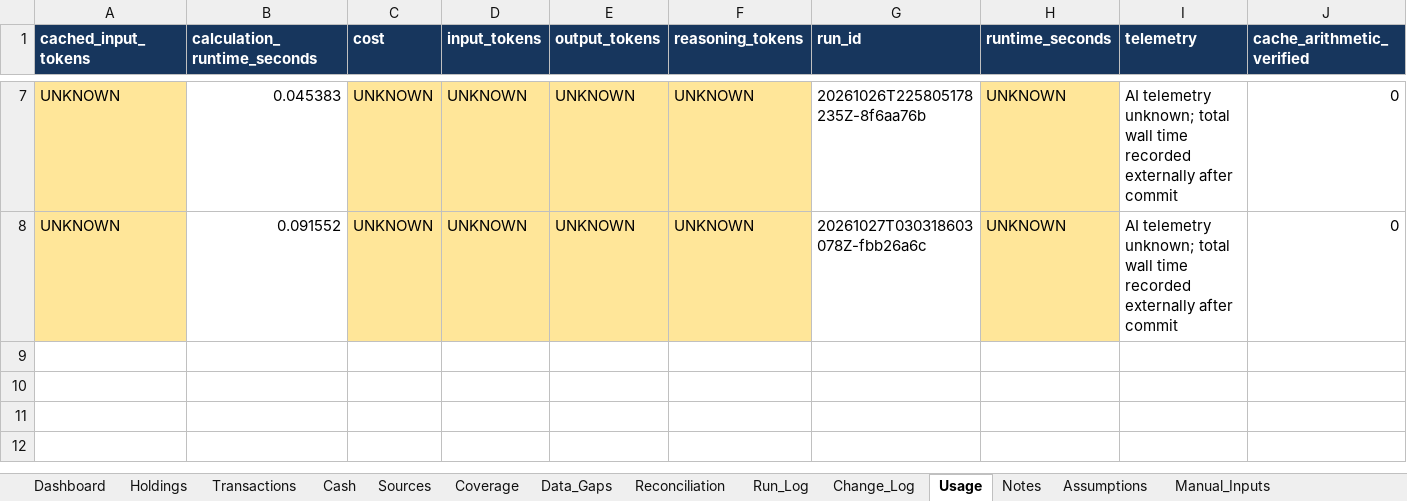
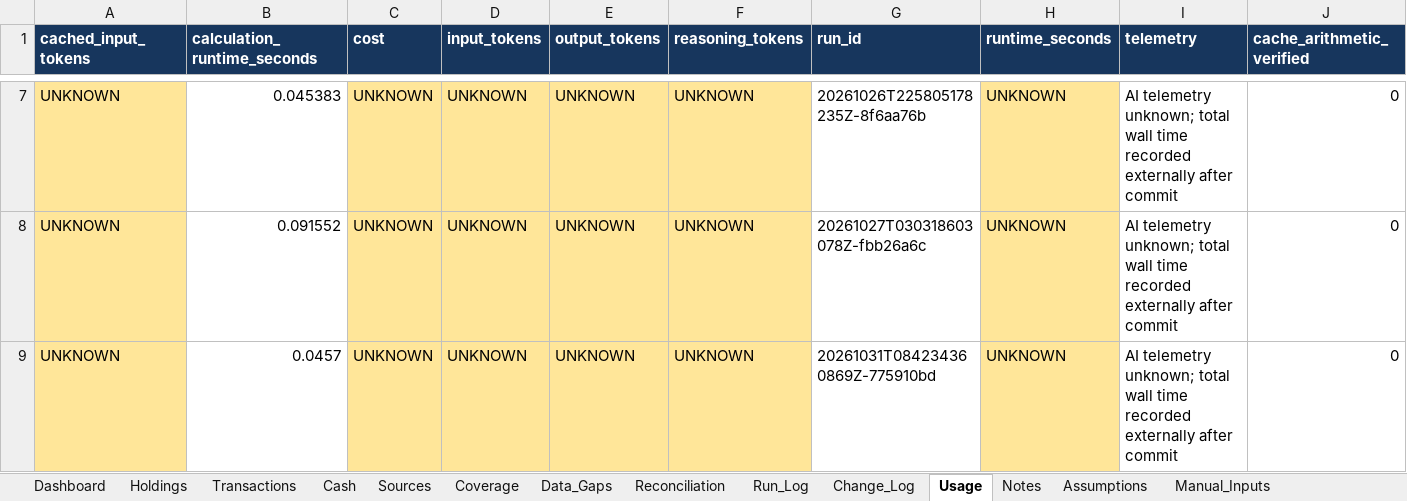
Before and after one commit to ahmedvirani010-art/Investment-Codex, an Excel workbook: workbooks/Investment_Workspace.xlsx, sheet Usage, drawn as a sheet; only a part is shown, gaps mark what is left out; values as stored, in another font and other column widths than the file's, no borders; table styles not drawn; rows hold the shown columns only; the diff names each change by its address in the sheet, - before the commit and + after, or states it on an @@ line.

Commit message:
research: portfolio 20261031T084234360869Z-775910bd [NO_MATERIAL_CHANGE]
Imported from local commit: 3286adf2a5f08d4e7b0878db39bb1319ef6a85a5
Exact file tree preserved. Production and R2 policies remain disabled.

```diff
--- a/workbooks/Investment_Workspace.xlsx (sheet Usage)
+++ b/workbooks/Investment_Workspace.xlsx (sheet Usage)
+row 9: UNKNOWN | 0.0457 | UNKNOWN | UNKNOWN | UNKNOWN | UNKNOWN | 20261031T084234360869Z-775910bd | UNKNOWN | AI telemetry unknown; total wall time recorded externally after commit | 0
```
Also changed, not shown: sheet Run_Log, sheet Transactions, sheet Coverage, sheet Holdings, sheet Dashboard, sheet Sources, 2 more sheets, 12 other files.
